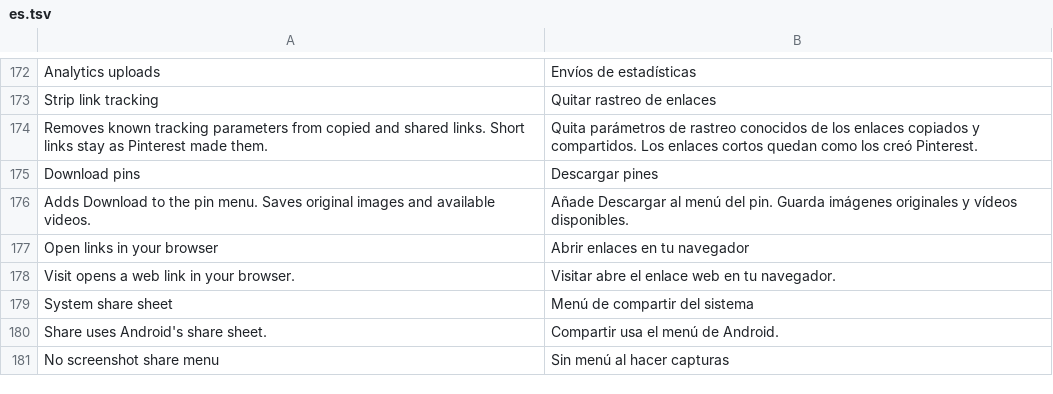
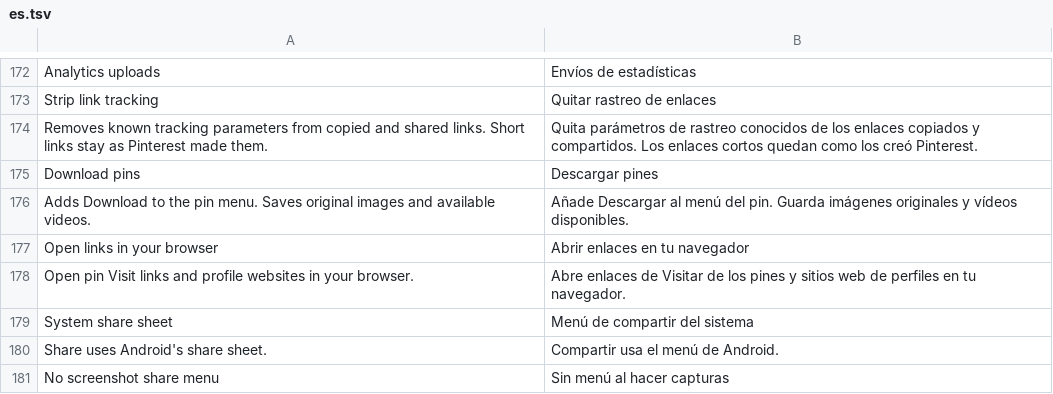
Before and after one commit to SA-SUJON/HushPinterest, a TSV file: extensions/shared/library/src/main/l10n/es.tsv, drawn as a sheet; only a part is shown, gaps mark what is left out.

Commit message:
feat: route profile websites through the browser chooser
Hook the profile header and About website paths while retaining native account, authentication and Pinterest navigation. Treat ambiguous encoded URLs conservatively.

Existing tests lacked profile website hooks, chooser behavior and compiled guard placement cases. Add coverage without weakening their pin Visit assertions.

```diff
--- a/extensions/shared/library/src/main/l10n/es.tsv
+++ b/extensions/shared/library/src/main/l10n/es.tsv
@@ -177,3 +177,3 @@ Adds Download to the pin menu. Saves original images and available videos.	Añad
 Open links in your browser	Abrir enlaces en tu navegador
-Visit opens a web link in your browser.	Visitar abre el enlace web en tu navegador.
+Open pin Visit links and profile websites in your browser.	Abre enlaces de Visitar de los pines y sitios web de perfiles en tu navegador.
 System share sheet	Menú de compartir del sistema
```
Also changed, not shown: extensions/shared/library/src/main/l10n/de.tsv, extensions/shared/library/src/main/l10n/in.tsv, 17 other files.
